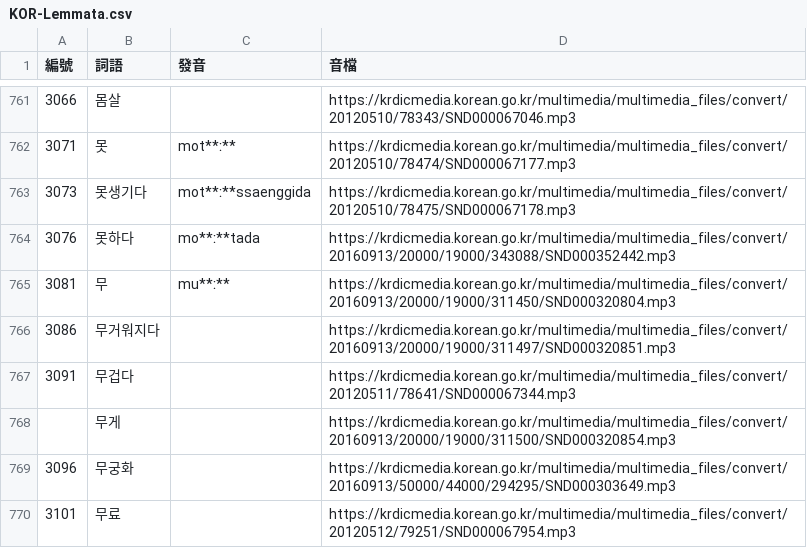
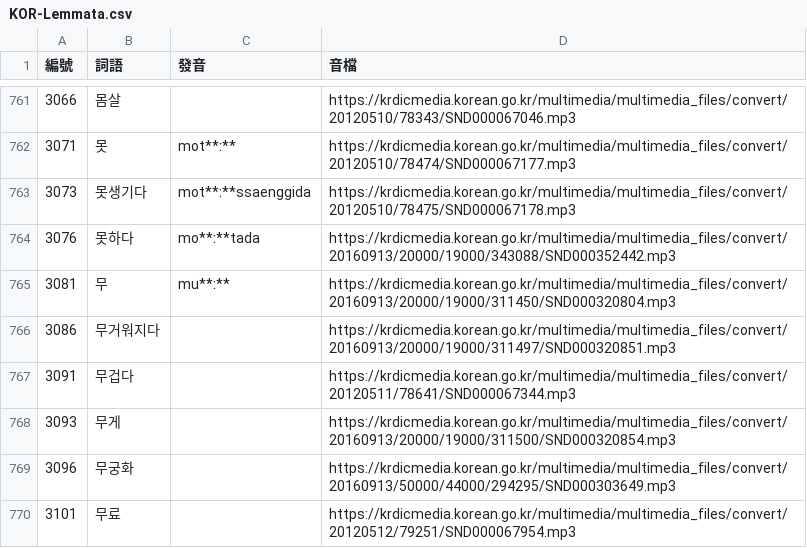
Before and after one commit to haiangdict/HLDKor, a CSV file: data/KOR-Lemmata.csv, drawn as a sheet; only a part is shown, gaps mark what is left out.

```diff
--- a/data/KOR-Lemmata.csv
+++ b/data/KOR-Lemmata.csv
@@ -767,3 +767,3 @@
 3091,무겁다,,https://krdicmedia.korean.go.kr/multimedia/multimedia_files/convert/20120511/78641/SND000067344.mp3
-,무게,,https://krdicmedia.korean.go.kr/multimedia/multimedia_files/convert/20160913/20000/19000/311500/SND000320854.mp3
+3093,무게,,https://krdicmedia.korean.go.kr/multimedia/multimedia_files/convert/20160913/20000/19000/311500/SND000320854.mp3
 3096,무궁화,,https://krdicmedia.korean.go.kr/multimedia/multimedia_files/convert/20160913/50000/44000/294295/SND000303649.mp3
```
Also changed, not shown: data/HLD-Etymology.csv, data/KOR-Examples.csv, 1 other file.
